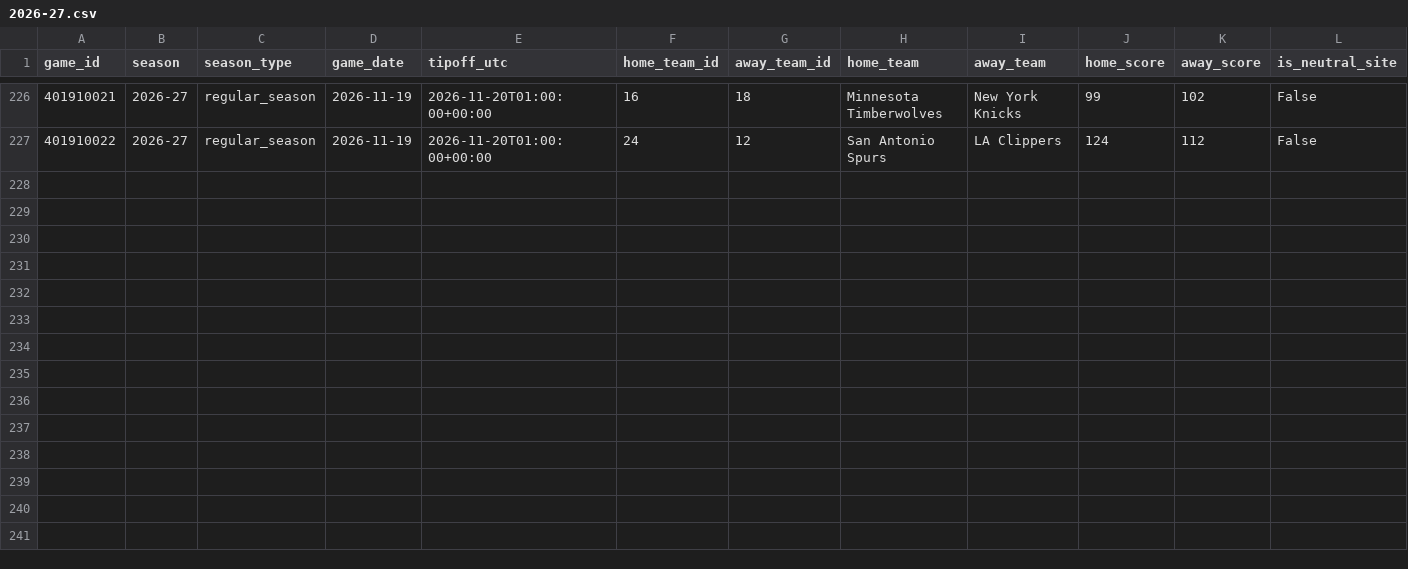
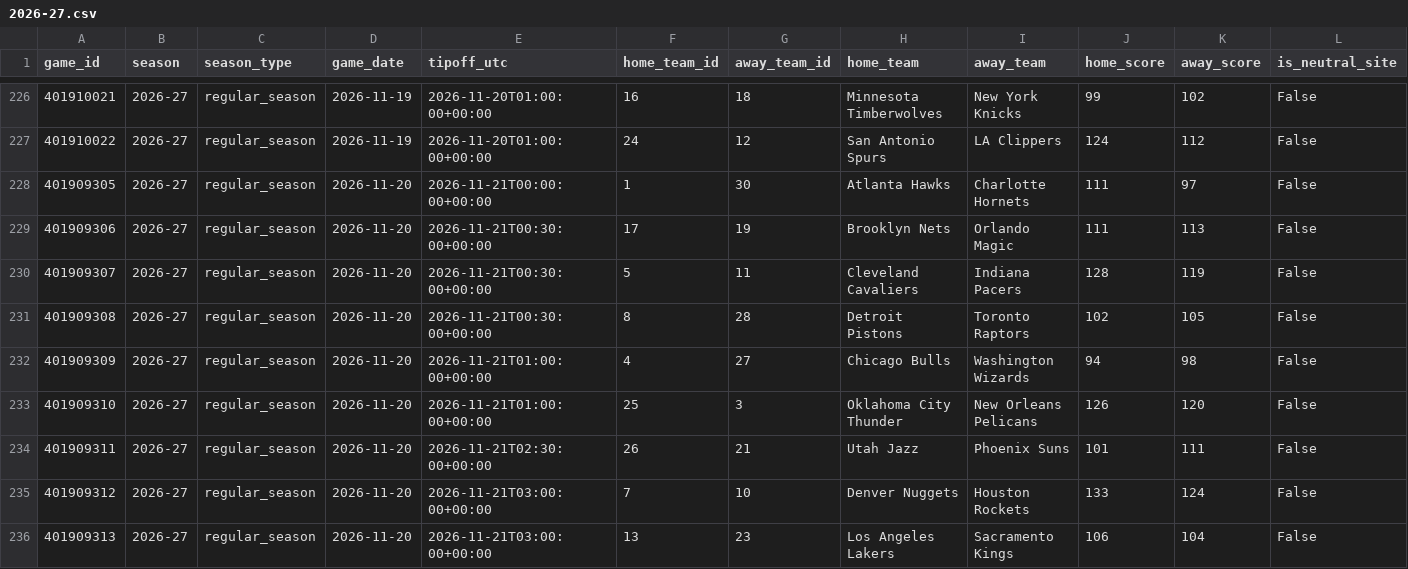
Before and after one commit to garettprestholdt/nba-forecast, a CSV file: results/2026-27.csv, drawn as a sheet; only a part is shown, gaps mark what is left out.

```diff
--- a/results/2026-27.csv
+++ b/results/2026-27.csv
@@ -227 +227,10 @@ game_id,season,season_type,game_date,tipoff_utc,home_team_id,away_team_id,home_t
 401910022,2026-27,regular_season,2026-11-19,2026-11-20T01:00:00+00:00,24,12,San Antonio Spurs,LA Clippers,124,112,False
+401909305,2026-27,regular_season,2026-11-20,2026-11-21T00:00:00+00:00,1,30,Atlanta Hawks,Charlotte Hornets,111,97,False
+401909306,2026-27,regular_season,2026-11-20,2026-11-21T00:30:00+00:00,17,19,Brooklyn Nets,Orlando Magic,111,113,False
+401909307,2026-27,regular_season,2026-11-20,2026-11-21T00:30:00+00:00,5,11,Cleveland Cavaliers,Indiana Pacers,128,119,False
+401909308,2026-27,regular_season,2026-11-20,2026-11-21T00:30:00+00:00,8,28,Detroit Pistons,Toronto Raptors,102,105,False
+401909309,2026-27,regular_season,2026-11-20,2026-11-21T01:00:00+00:00,4,27,Chicago Bulls,Washington Wizards,94,98,False
+401909310,2026-27,regular_season,2026-11-20,2026-11-21T01:00:00+00:00,25,3,Oklahoma City Thunder,New Orleans Pelicans,126,120,False
+401909311,2026-27,regular_season,2026-11-20,2026-11-21T02:30:00+00:00,26,21,Utah Jazz,Phoenix Suns,101,111,False
+401909312,2026-27,regular_season,2026-11-20,2026-11-21T03:00:00+00:00,7,10,Denver Nuggets,Houston Rockets,133,124,False
+401909313,2026-27,regular_season,2026-11-20,2026-11-21T03:00:00+00:00,13,23,Los Angeles Lakers,Sacramento Kings,106,104,False
```
Also changed, not shown: availability/2026-27-results.csv, availability/2026-27.csv, 20 other files.
